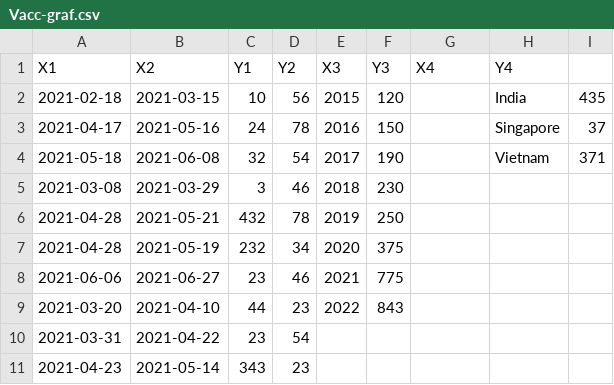
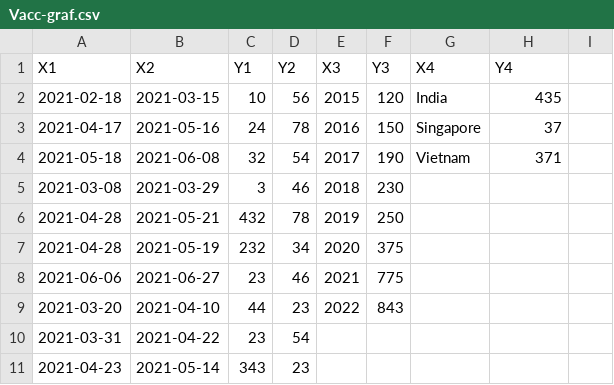
Before and after one commit to nbhogal/graf, a CSV file: Vacc-graf.csv, drawn as a sheet; the diff names each change by its address in the sheet, - before the commit and + after, or states it on an @@ line.

Commit message:
Add files via upload

```diff
--- a/Vacc-graf.csv
+++ b/Vacc-graf.csv
-G2 (X4): (empty)
+G2 (X4): India
-H2 (Y4): India
+H2 (Y4): 435
-I2: 435
+I2: (empty)
-G3 (X4): (empty)
+G3 (X4): Singapore
-H3 (Y4): Singapore
+H3 (Y4): 37
-I3: 37
+I3: (empty)
-G4 (X4): (empty)
+G4 (X4): Vietnam
-H4 (Y4): Vietnam
+H4 (Y4): 371
-I4: 371
+I4: (empty)
```
